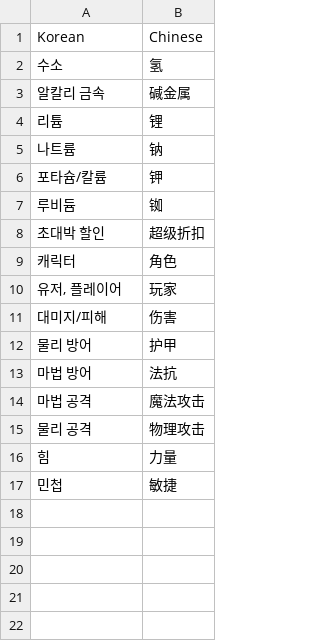
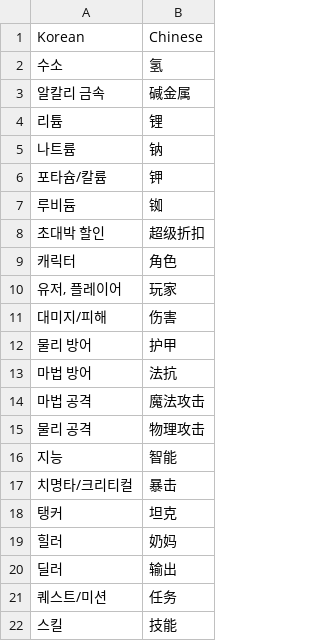
Before and after one commit to donghwan2/translate-ai, a CSV file: statistics/Translate_Korean_Chinese_LIGHT.csv, drawn as a sheet; removed rows and columns are numbered as before the commit, all else as after; the diff names each change by its address in the sheet, - before the commit and + after, or states it on an @@ line.

Commit message:
Add files via upload

```diff
--- a/statistics/Translate_Korean_Chinese_LIGHT.csv
+++ b/statistics/Translate_Korean_Chinese_LIGHT.csv
-row 16: 힘 | 力量
-row 17: 민첩 | 敏捷
+row 16: 지능 | 智能
+row 17: 치명타/크리티컬 | 暴击
+row 18: 탱커 | 坦克
+row 19: 힐러 | 奶妈
+row 20: 딜러 | 输出
+row 21: 퀘스트/미션 | 任务
+row 22: 스킬 | 技能
```
